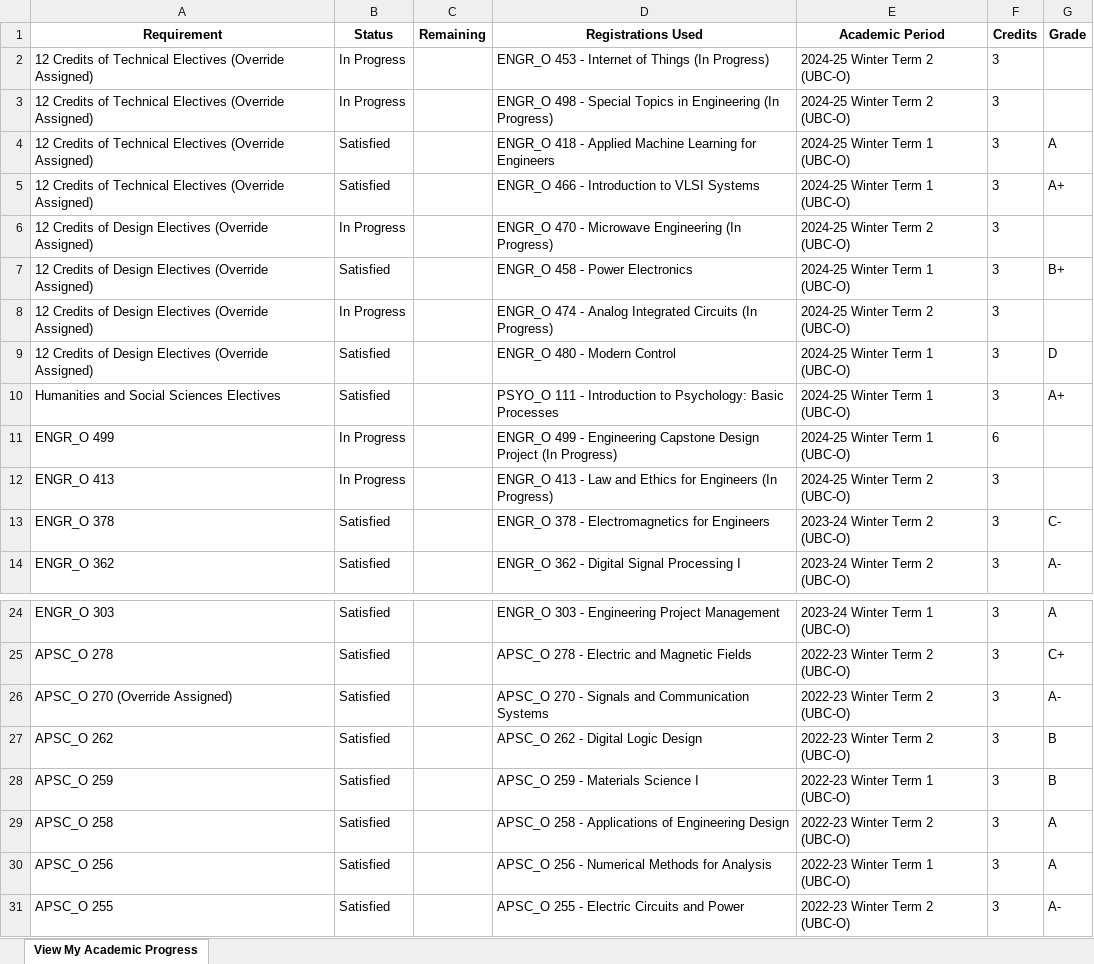
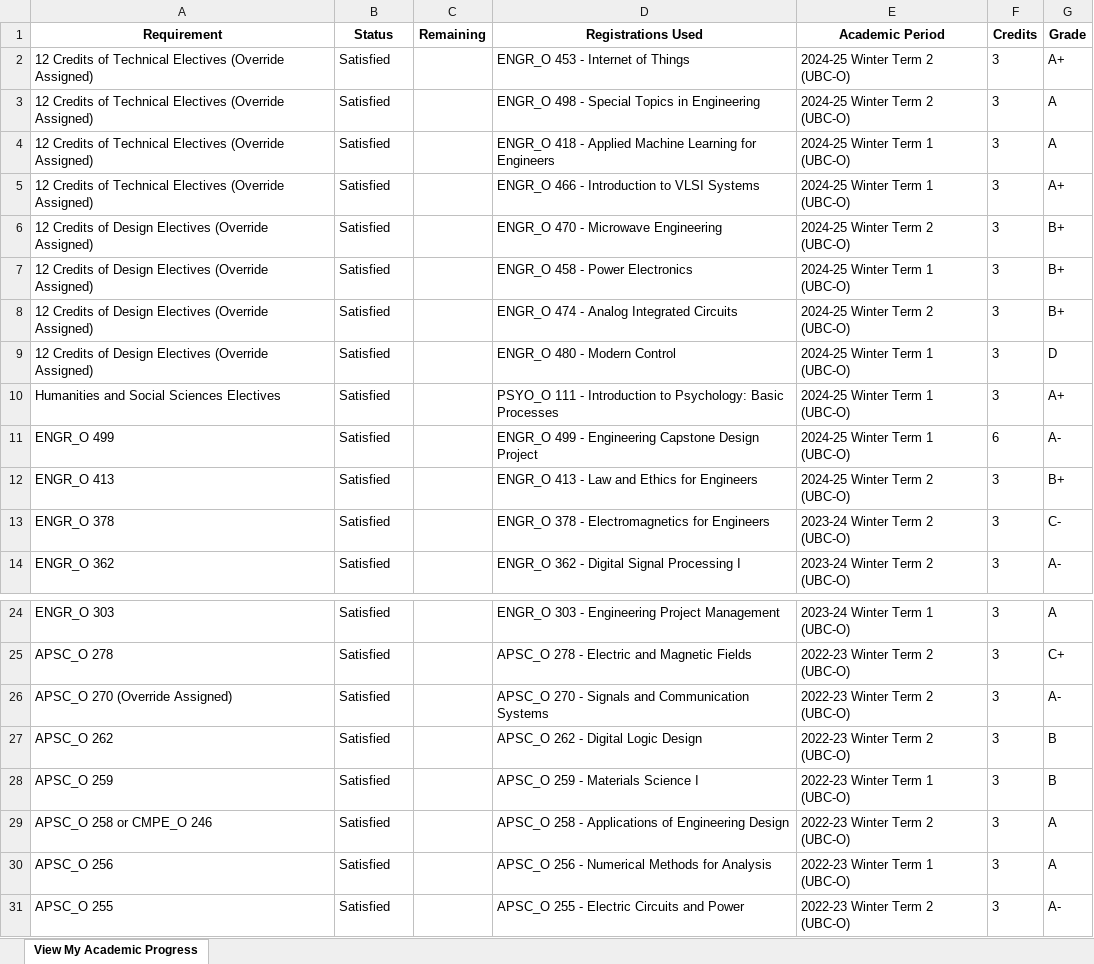
Before and after one commit to ytulenov/portfolio, an Excel workbook: public/files/Yerkin's Transcript.xlsx, sheet View My Academic Progress, drawn as a sheet; only a part is shown, gaps mark what is left out; values as stored, in another font and other column widths than the file's, no borders; the diff names each change by its address in the sheet, - before the commit and + after, or states it on an @@ line.

```diff
--- a/public/files/Yerkin's Transcript.xlsx (sheet View My Academic Progress)
+++ b/public/files/Yerkin's Transcript.xlsx (sheet View My Academic Progress)
-B2:B3 (Status): In Progress
+B2:B3 (Status): Satisfied
-D2 (Registrations Used): ENGR_O 453 - Internet of Things (In Progress)
+D2 (Registrations Used): ENGR_O 453 - Internet of Things
-G2 (Grade): (empty)
+G2 (Grade): A+
-D3 (Registrations Used): …in Engineering (In Progress)
+D3 (Registrations Used): …in Engineering
-G3 (Grade): (empty)
+G3 (Grade): A
-B6 (Status): In Progress
+B6 (Status): Satisfied
-D6 (Registrations Used): ENGR_O 470 - Microwave Engineering (In Progress)
+D6 (Registrations Used): ENGR_O 470 - Microwave Engineering
-G6 (Grade): (empty)
+G6 (Grade): B+
-B8 (Status): In Progress
+B8 (Status): Satisfied
-D8 (Registrations Used): …Integrated Circuits (In Progress)
+D8 (Registrations Used): …Integrated Circuits
-G8 (Grade): (empty)
+G8 (Grade): B+
-B11:B12 (Status): In Progress
+B11:B12 (Status): Satisfied
-D11 (Registrations Used): …Design Project (In Progress)
+D11 (Registrations Used): …Design Project
-G11 (Grade): (empty)
+G11 (Grade): A-
-D12 (Registrations Used): …for Engineers (In Progress)
+D12 (Registrations Used): …for Engineers
-G12 (Grade): (empty)
+G12 (Grade): B+
-A29 (Requirement): APSC_O 258
+A29 (Requirement): APSC_O 258 or CMPE_O 246
```
Also changed, not shown: 5 other files.
